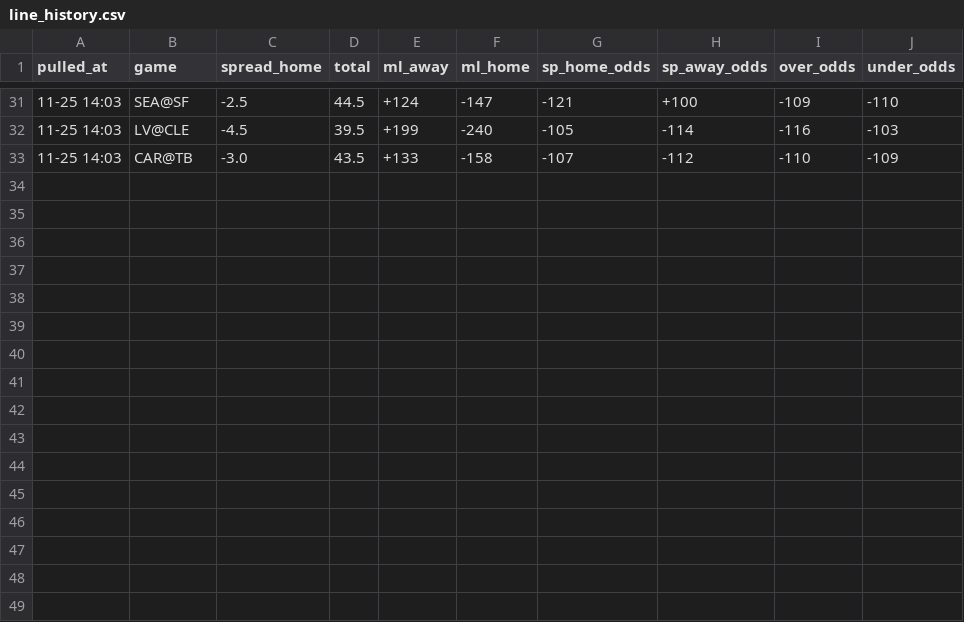
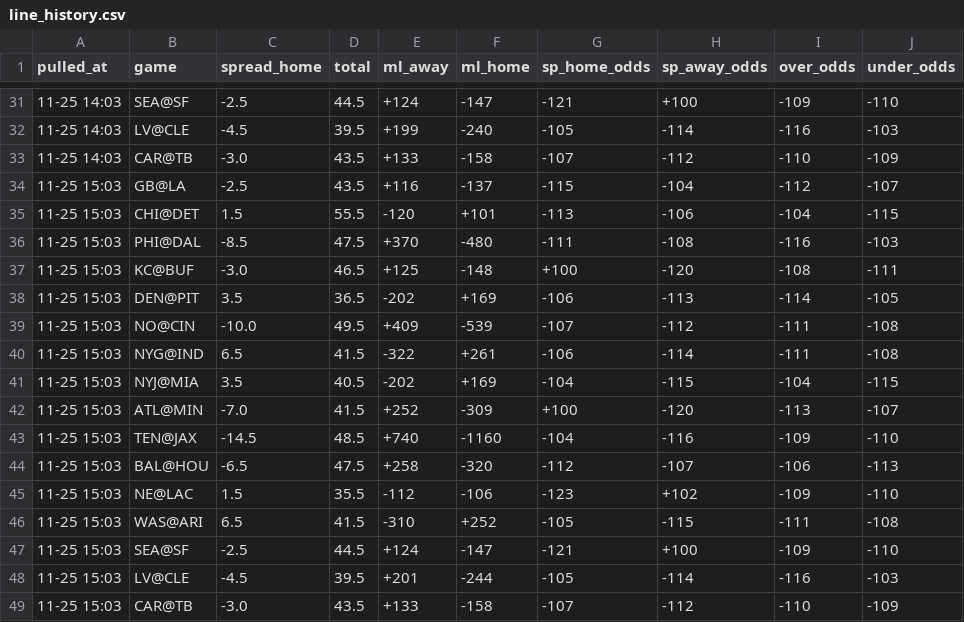
Before and after one commit to hyongdopaulyoon-sketch/hyongdopaulyoon-sketch-nfl-weekly, a CSV file: data/2026-w12/line_history.csv, drawn as a sheet; only a part is shown, gaps mark what is left out.

```diff
--- a/data/2026-w12/line_history.csv
+++ b/data/2026-w12/line_history.csv
@@ -33 +33,17 @@
 11-25 14:03,CAR@TB,-3.0,43.5,+133,-158,-107,-112,-110,-109
+11-25 15:03,GB@LA,-2.5,43.5,+116,-137,-115,-104,-112,-107
+11-25 15:03,CHI@DET,1.5,55.5,-120,+101,-113,-106,-104,-115
+11-25 15:03,PHI@DAL,-8.5,47.5,+370,-480,-111,-108,-116,-103
+11-25 15:03,KC@BUF,-3.0,46.5,+125,-148,+100,-120,-108,-111
+11-25 15:03,DEN@PIT,3.5,36.5,-202,+169,-106,-113,-114,-105
+11-25 15:03,NO@CIN,-10.0,49.5,+409,-539,-107,-112,-111,-108
+11-25 15:03,NYG@IND,6.5,41.5,-322,+261,-106,-114,-111,-108
+11-25 15:03,NYJ@MIA,3.5,40.5,-202,+169,-104,-115,-104,-115
+11-25 15:03,ATL@MIN,-7.0,41.5,+252,-309,+100,-120,-113,-107
+11-25 15:03,TEN@JAX,-14.5,48.5,+740,-1160,-104,-116,-109,-110
+11-25 15:03,BAL@HOU,-6.5,47.5,+258,-320,-112,-107,-106,-113
+11-25 15:03,NE@LAC,1.5,35.5,-112,-106,-123,+102,-109,-110
+11-25 15:03,WAS@ARI,6.5,41.5,-310,+252,-105,-115,-111,-108
+11-25 15:03,SEA@SF,-2.5,44.5,+124,-147,-121,+100,-109,-110
+11-25 15:03,LV@CLE,-4.5,39.5,+201,-244,-105,-114,-116,-103
+11-25 15:03,CAR@TB,-3.0,43.5,+133,-158,-107,-112,-110,-109
```
Also changed, not shown: data/2026-w12/games.csv, data/2026-w12/inactives.csv, 27 other files.
